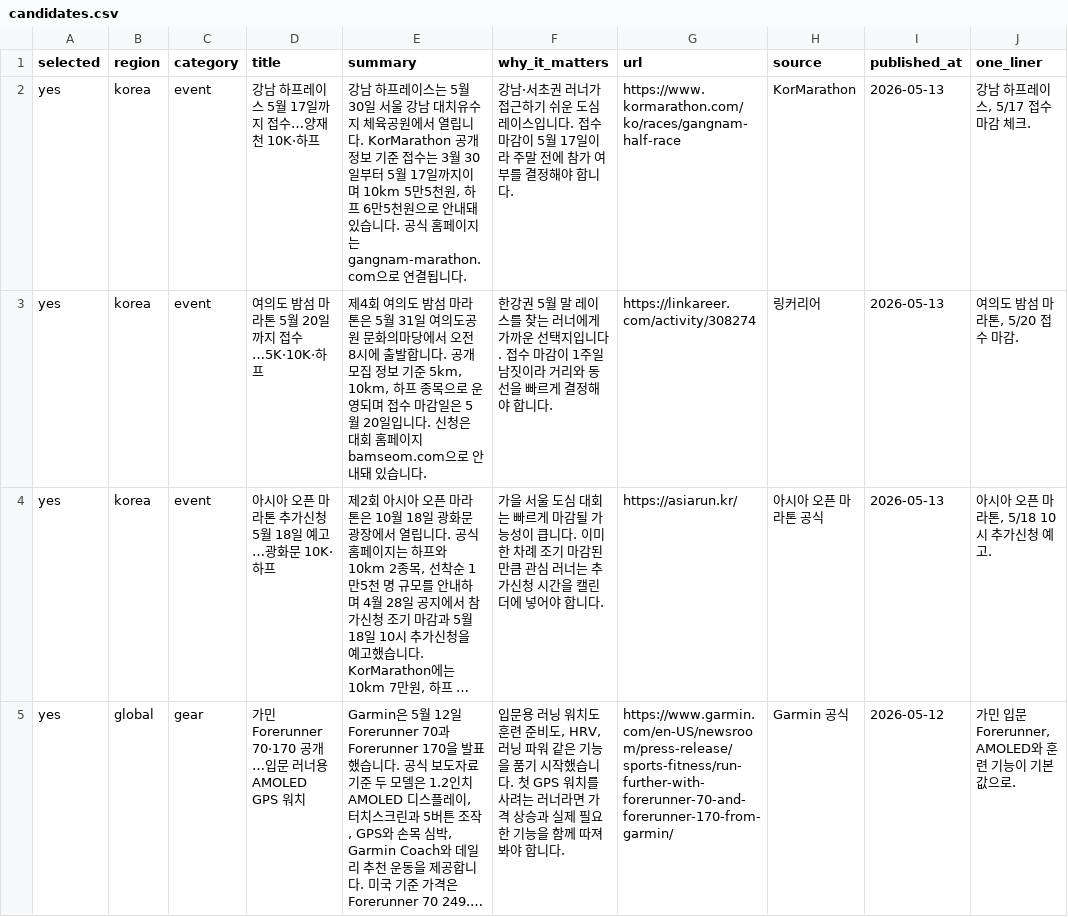
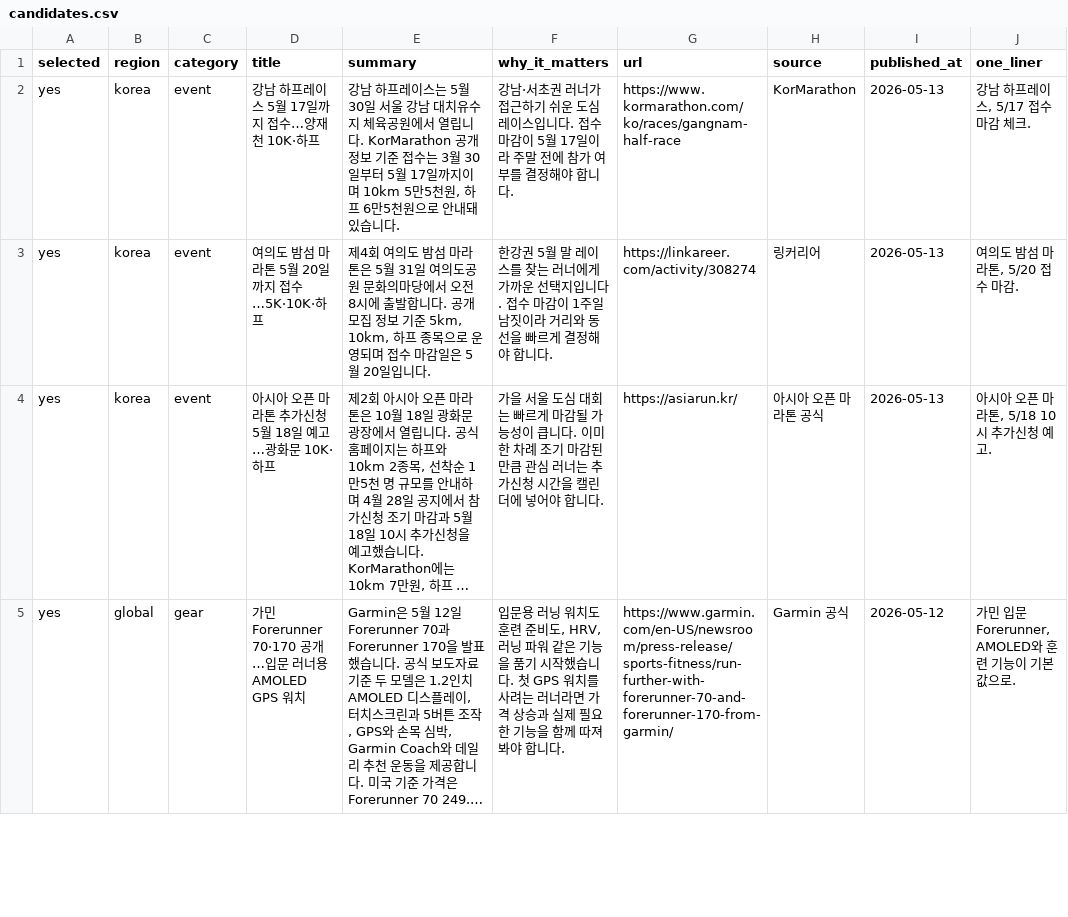
Before and after one commit to twotwozero/runeorrri, a CSV file: data/candidates.csv, drawn as a sheet; only a part is shown; long unchanged cells end in …; the diff names each change by its address in the sheet, - before the commit and + after, or states it on an @@ line.

```diff
--- a/data/candidates.csv
+++ b/data/candidates.csv
-E2 (summary): …습니다. 공식 홈페이지는 gangnam-marathon.com으로 연결됩니다.
+E2 (summary): …습니다.
-E3 (summary): …입니다. 신청은 대회 홈페이지 bamseom.com으로 안내돼 있습니다.
+E3 (summary): …입니다.
```
Also changed, not shown: data/candidates_archive.csv, 2 other files.
